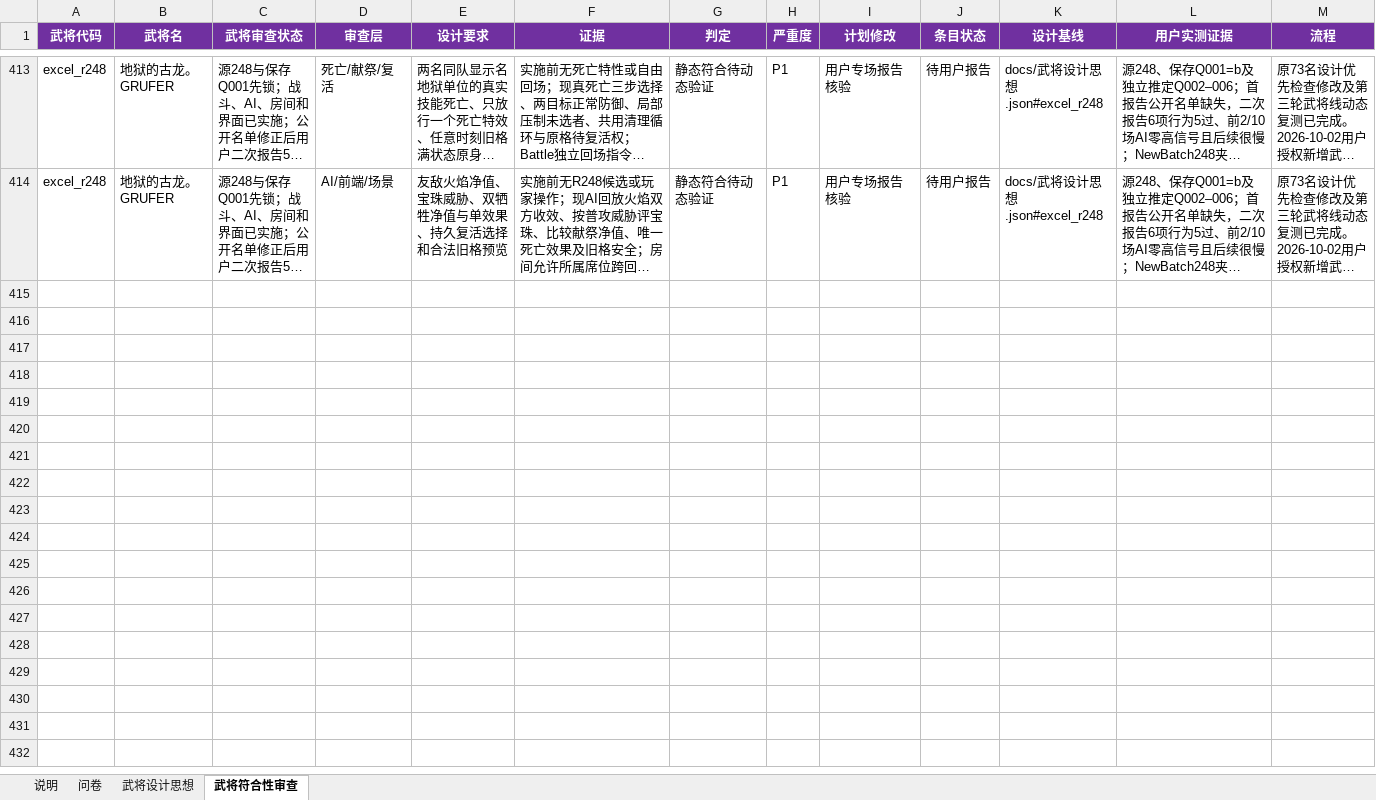
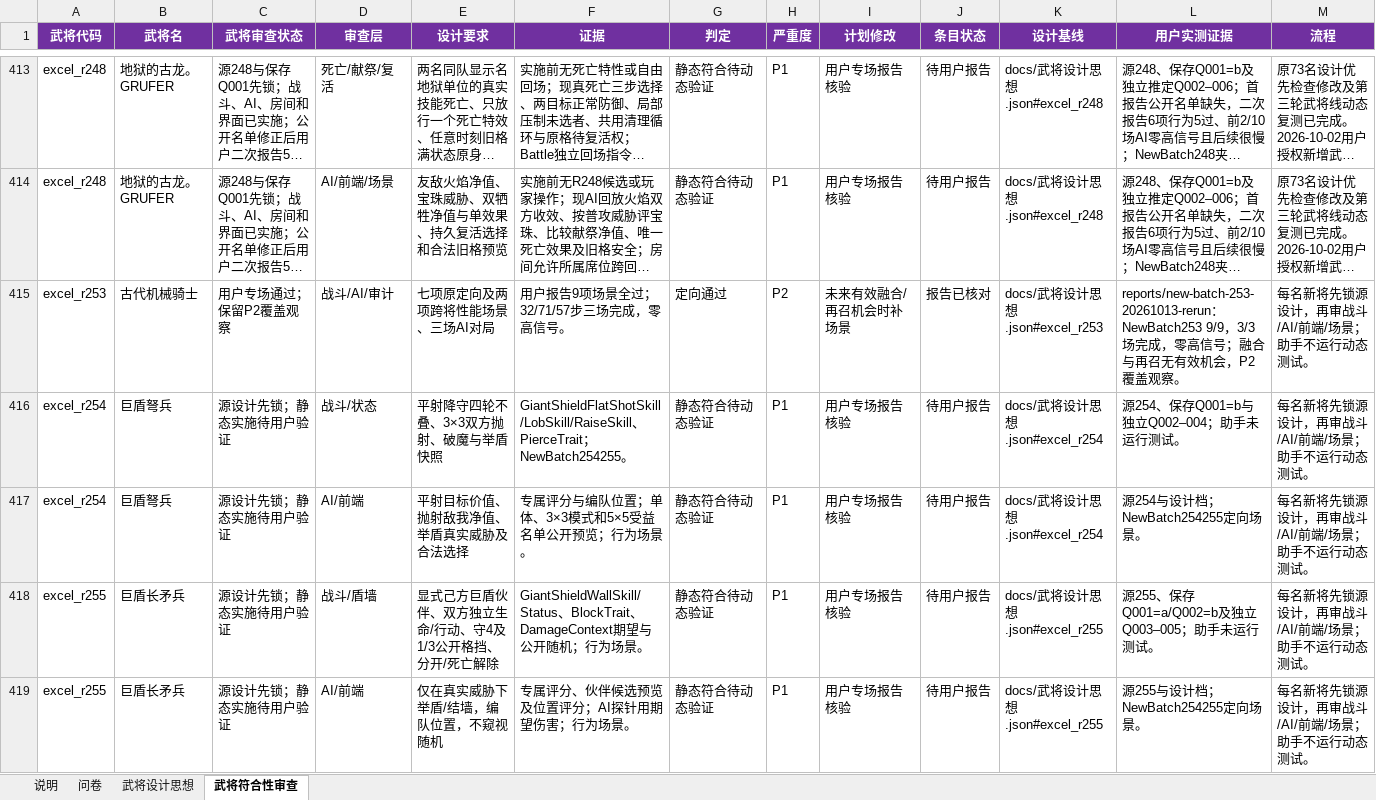
Before and after one commit to jiz148/wujiang_game, an Excel workbook: docs/武将实现问题清单.xlsx, sheet 武将符合性审查, drawn as a sheet; only a part is shown, gaps mark what is left out; long unchanged cells end in …; values as stored, in another font and other column widths than the file's, no borders; table styles not drawn; the diff names each change by its address in the sheet, - before the commit and + after, or states it on an @@ line.

```diff
--- a/docs/武将实现问题清单.xlsx (sheet 武将符合性审查)
+++ b/docs/武将实现问题清单.xlsx (sheet 武将符合性审查)
+row 415: excel_r253 | 古代机械骑士 | 用户专场通过；保留P2覆盖观察 | 战斗/AI/审计 | 七项原定向及两项跨将性能场景、三场AI对局 | 用户报告9项场景全过；32/71/57步三场完成，零高信号。 | 定向通过 | P2 | 未来有效融合/再召机会时补场景 | 报告已核对 | docs/武将设计思想.json#excel_r253 | reports/new-batch-253-20261013-rerun：NewBatch253 9/9，3/3场完成，零高信号；融合与再召无有效机会，P2覆盖观察。 | 每名新将先锁源设计，再审战斗/AI/前端/场景；助手不运行动态测试。
+row 416: excel_r254 | 巨盾弩兵 | 源设计先锁；静态实施待用户验证 | 战斗/状态 | 平射降守四轮不叠、3×3双方抛射、破魔与举盾快照 | GiantShieldFlatShotSkill/LobSkill/RaiseSkill、PierceTrait；NewBatch254255。 | 静态符合待动态验证 | P1 | 用户专场报告核验 | 待用户报告 | docs/武将设计思想.json#excel_r254 | 源254、保存Q001=b与独立Q002–004；助手未运行测试。 | 每名新将先锁源设计，再审战斗/AI/前端/场景；助手不运行动态测试。
+row 417: excel_r254 | 巨盾弩兵 | 源设计先锁；静态实施待用户验证 | AI/前端 | 平射目标价值、抛射敌我净值、举盾真实威胁及合法选择 | 专属评分与编队位置；单体、3×3模式和5×5受益名单公开预览；行为场景。 | 静态符合待动态验证 | P1 | 用户专场报告核验 | 待用户报告 | docs/武将设计思想.json#excel_r254 | 源254与设计档；NewBatch254255定向场景。 | 每名新将先锁源设计，再审战斗/AI/前端/场景；助手不运行动态测试。
+row 418: excel_r255 | 巨盾长矛兵 | 源设计先锁；静态实施待用户验证 | 战斗/盾墙 | 显式己方巨盾伙伴、双方独立生命/行动、守4及1/3公开格挡、分开/死亡解除 | GiantShieldWallSkill/Status、BlockTrait、DamageContext期望与公开随机；行为场景。 | 静态符合待动态验证 | P1 | 用户专场报告核验 | 待用户报告 | docs/武将设计思想.json#excel_r255 | 源255、保存Q001=a/Q002=b及独立Q003–005；助手未运行测试。 | 每名新将先锁源设计，再审战斗/AI/前端/场景；助手不运行动态测试。
+row 419: excel_r255 | 巨盾长矛兵 | 源设计先锁；静态实施待用户验证 | AI/前端 | 仅在真实威胁下举盾/结墙，编队位置，不窥视随机 | 专属评分、伙伴候选预览及位置评分；AI探针用期望伤害；行为场景。 | 静态符合待动态验证 | P1 | 用户专场报告核验 | 待用户报告 | docs/武将设计思想.json#excel_r255 | 源255与设计档；NewBatch254255定向场景。 | 每名新将先锁源设计，再审战斗/AI/前端/场景；助手不运行动态测试。
```
Also changed, not shown: sheet 武将设计思想, sheet 问卷, 16 other files.
